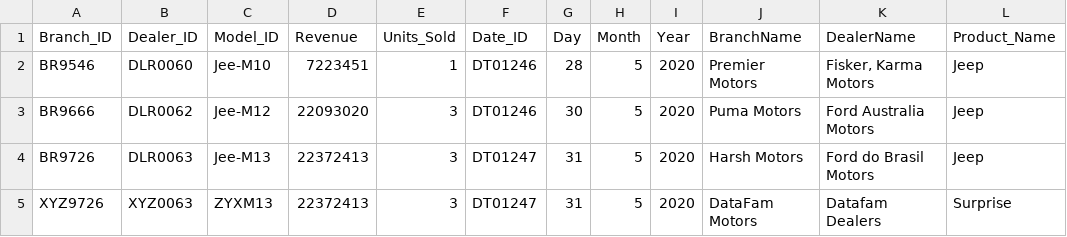
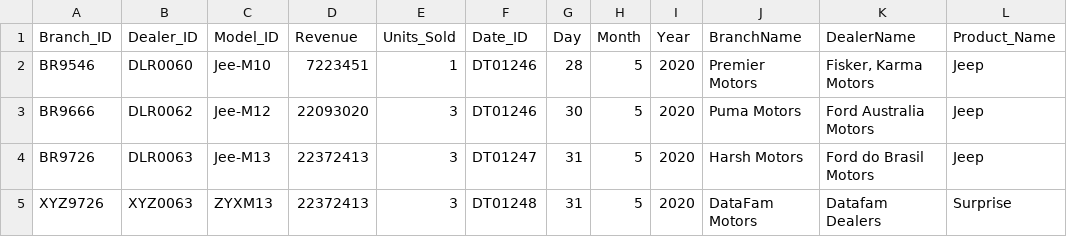
Before and after one commit to harsh9769/End-to-End-DE1, a CSV file: data/fact_sales_updatedY.csv, drawn as a sheet.

Commit message:
Add files via upload

```diff
--- a/data/fact_sales_updatedY.csv
+++ b/data/fact_sales_updatedY.csv
@@ -4,2 +4,2 @@ BR9666,DLR0062,Jee-M12,22093020,3,DT01246,30,5,2020,Puma Motors,Ford Australia M
 BR9726,DLR0063,Jee-M13,22372413,3,DT01247,31,5,2020,Harsh Motors,Ford do Brasil Motors,Jeep
-XYZ9726,XYZ0063,ZYXM13,22372413,3,DT01247,31,5,2020,DataFam Motors,Datafam Dealers,Surprise
+XYZ9726,XYZ0063,ZYXM13,22372413,3,DT01248,31,5,2020,DataFam Motors,Datafam Dealers,Surprise
```
